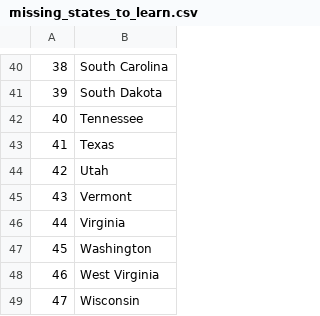
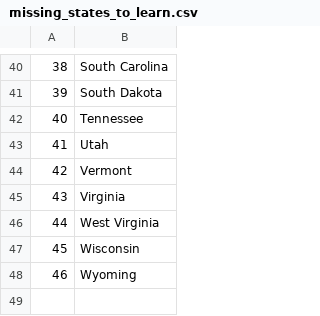
Before and after one commit to DanielYu0864/100-Days-of-Python, a CSV file: Day 25 Working with CSV Data and the Pandas Library/missing_states_to_learn.csv, drawn as a sheet; only a part is shown, gaps mark what is left out; the shorter side is filled out with more unchanged rows; removed rows and columns are numbered as before the commit, all else as after; the diff names each change by its address in the sheet, - before the commit and + after, or states it on an @@ line.

```diff
--- a/Day 25 Working with CSV Data and the Pandas Library/missing_states_to_learn.csv
+++ b/Day 25 Working with CSV Data and the Pandas Library/missing_states_to_learn.csv
-row 43: 41 | Texas
@@ column A renumbered from row 43 down @@
-row 47: 45 | Washington
```
Also changed, not shown: 10 other files.
